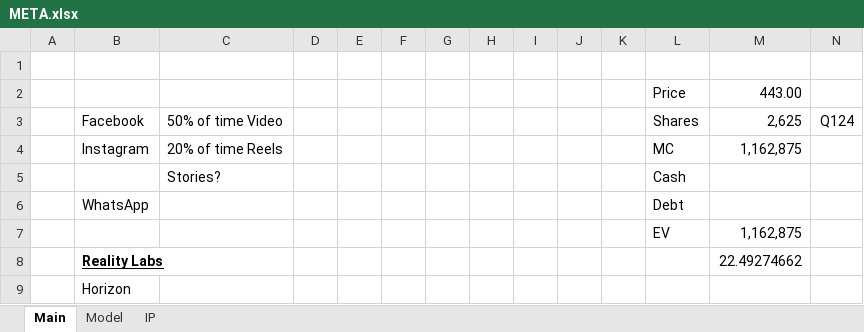
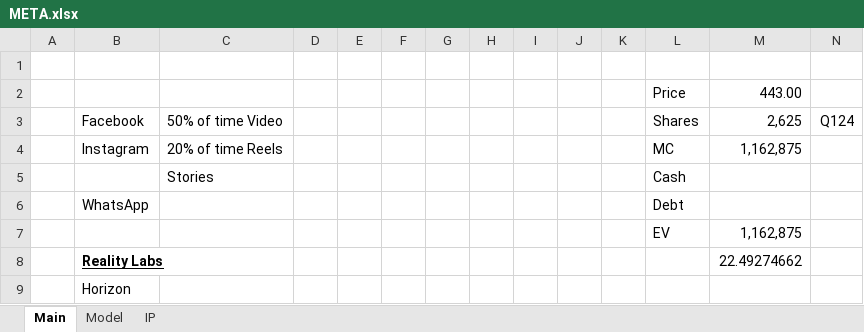
Before and after one commit to rynn-zhng/models, an Excel workbook: DCF/META.xlsx, sheet Main, drawn as a sheet; only a part is shown; values as stored, in another font and other column widths than the file's, no borders; the diff names each change by its address in the sheet, - before the commit and + after, or states it on an @@ line.

Commit message:
updates

```diff
--- a/DCF/META.xlsx (sheet Main)
+++ b/DCF/META.xlsx (sheet Main)
-C5: Stories?
+C5: Stories
```
